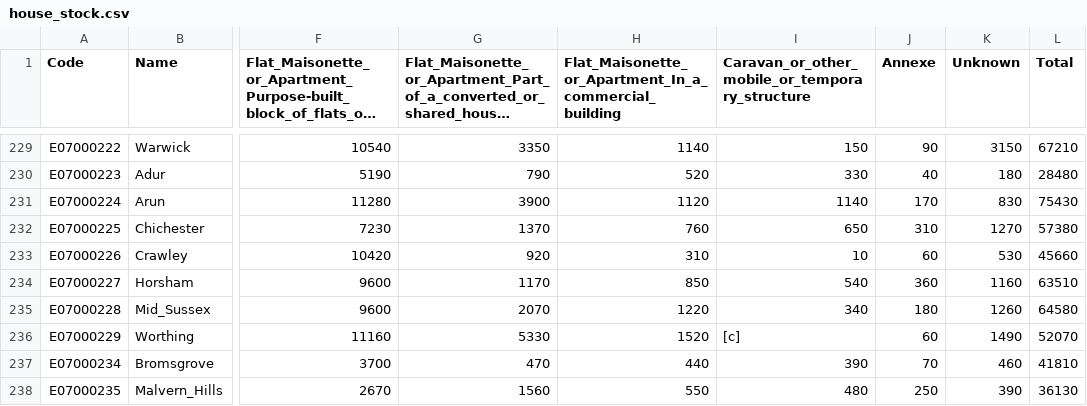
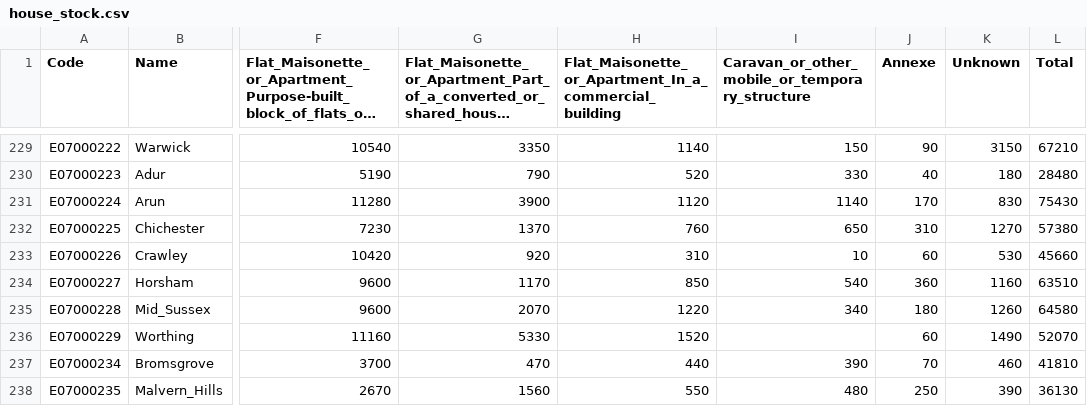
Before and after one commit to ygong10/Data, a CSV file: house_stock.csv, drawn as a sheet; only a part is shown, gaps mark what is left out; long unchanged cells end in …; the diff covers the shown part only; the diff names each change by its address in the sheet, - before the commit and + after, or states it on an @@ line.

```diff
--- a/house_stock.csv
+++ b/house_stock.csv
-I236: [c]
+I236: (empty)
```
Also changed, not shown: 19 edited cells elsewhere in this file.
